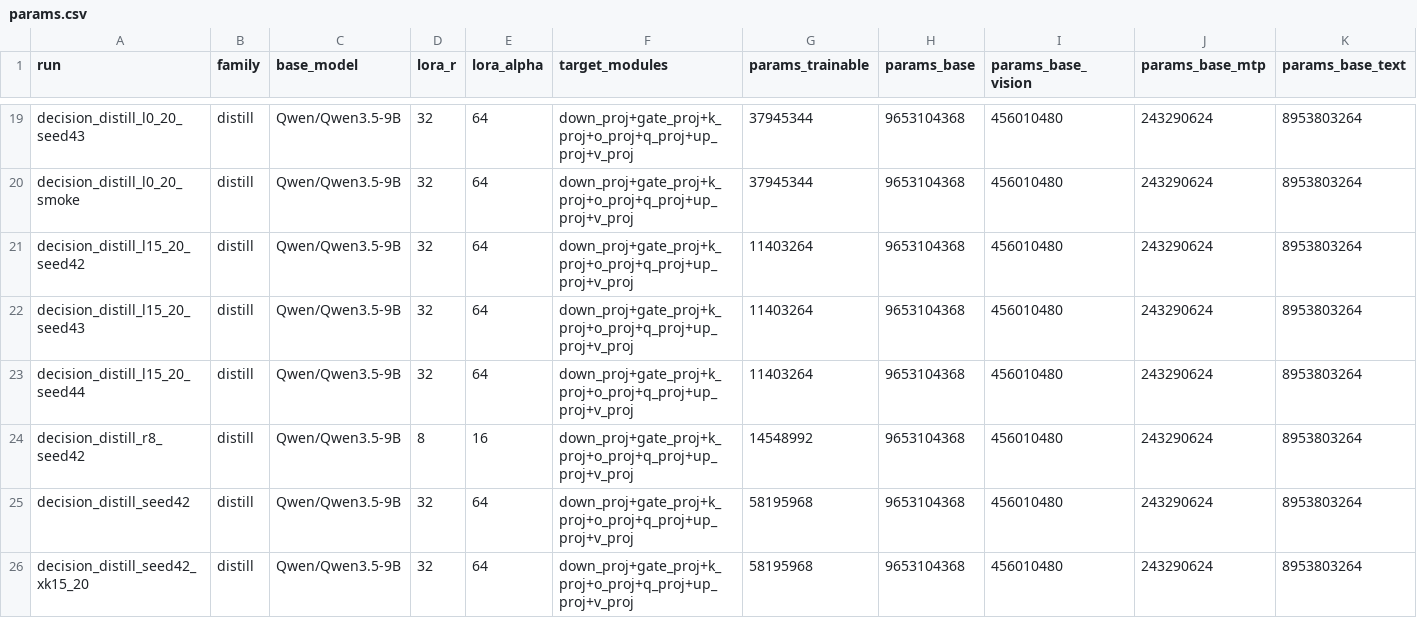
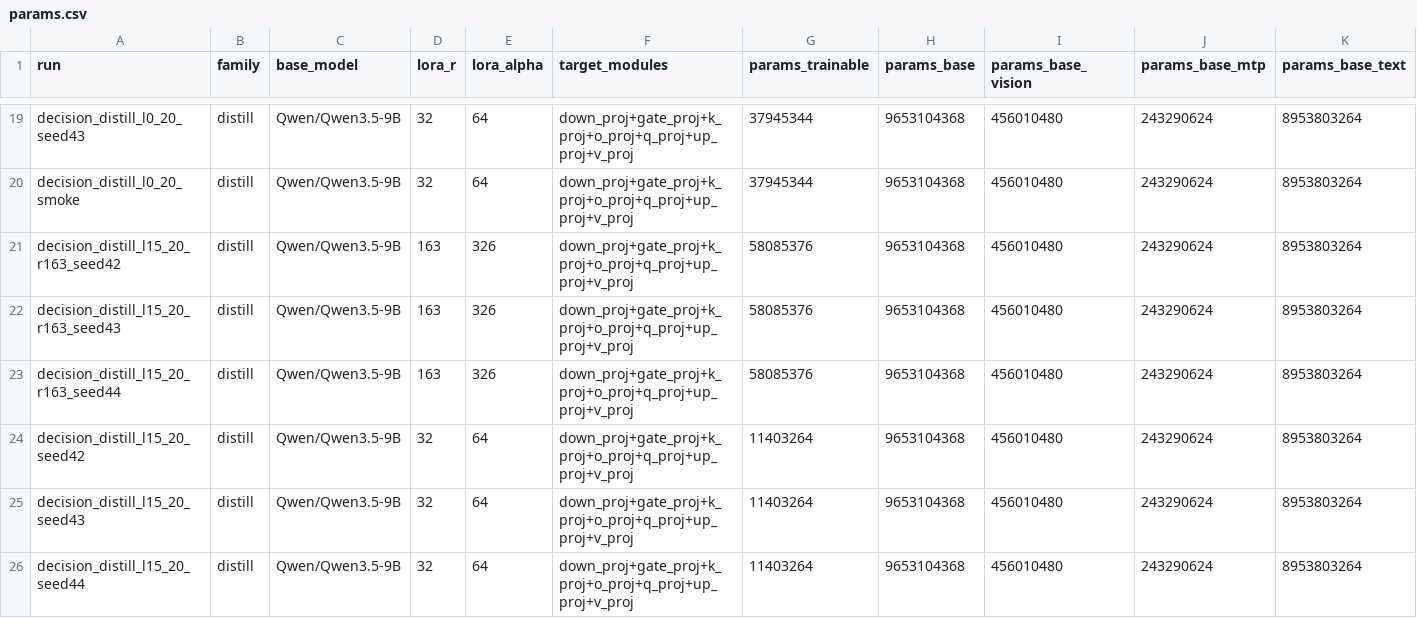
Before and after one commit to Stereotypes-in-LLMs/hiring_bias_mitigation_at, a CSV file: reports/cost/params.csv, drawn as a sheet; only a part is shown, gaps mark what is left out; the shorter side is filled out with more unchanged rows; rows hold the shown columns only; the diff names each change by its address in the sheet, - before the commit and + after, or states it on an @@ line.

```diff
--- a/reports/cost/params.csv
+++ b/reports/cost/params.csv
+row 21: decision_distill_l15_20_r163_seed42 | distill | Qwen/Qwen3.5-9B | 163 | 326 | down_proj+gate_proj+k_proj+o_proj+q_proj+up_proj+v_proj | 58085376 | 9653104368 | 456010480 | 243290624 | 8953803264
+row 22: decision_distill_l15_20_r163_seed43 | distill | Qwen/Qwen3.5-9B | 163 | 326 | down_proj+gate_proj+k_proj+o_proj+q_proj+up_proj+v_proj | 58085376 | 9653104368 | 456010480 | 243290624 | 8953803264
+row 23: decision_distill_l15_20_r163_seed44 | distill | Qwen/Qwen3.5-9B | 163 | 326 | down_proj+gate_proj+k_proj+o_proj+q_proj+up_proj+v_proj | 58085376 | 9653104368 | 456010480 | 243290624 | 8953803264
```
Also changed, not shown: reports/cost/by_arm.csv, reports/cost/by_stage.csv, 5 other files.
